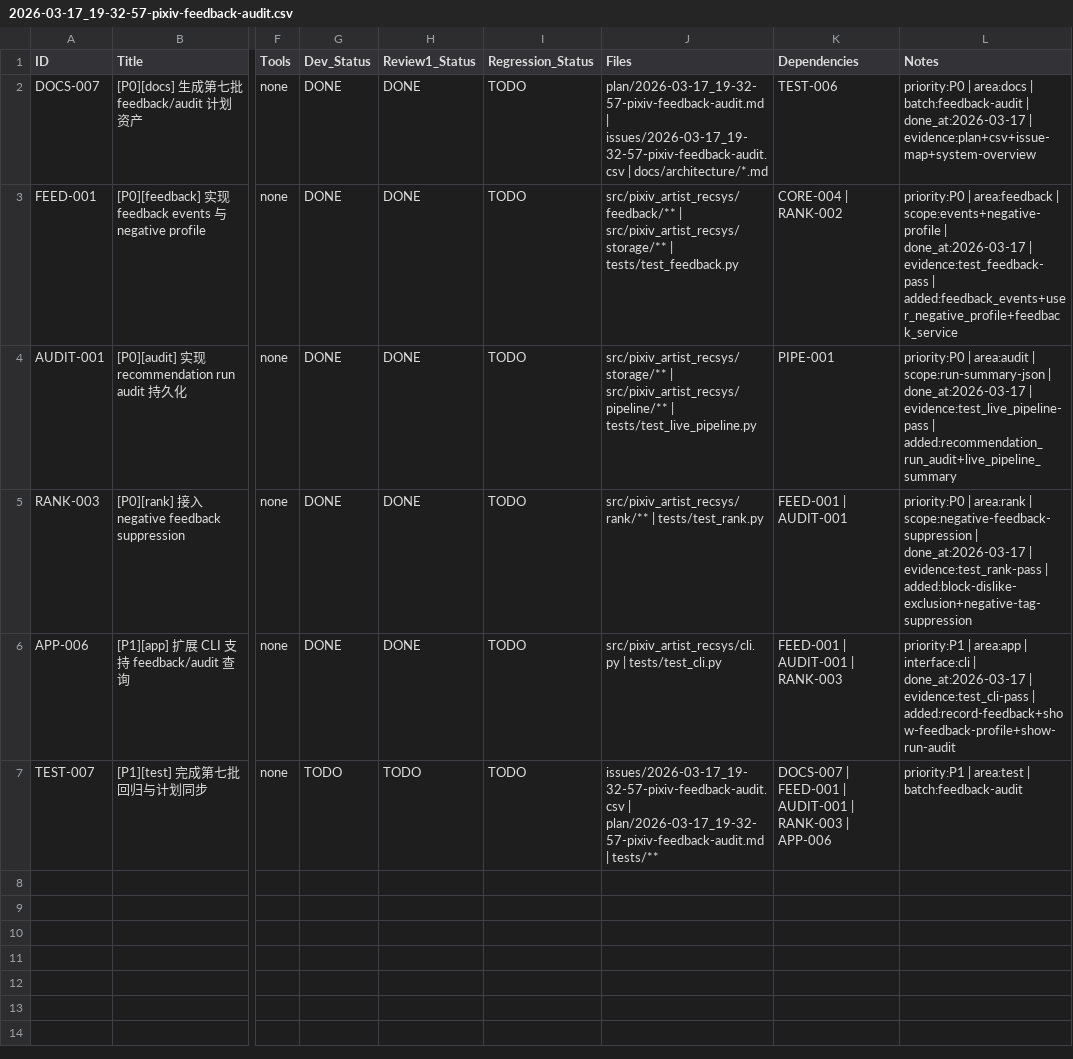
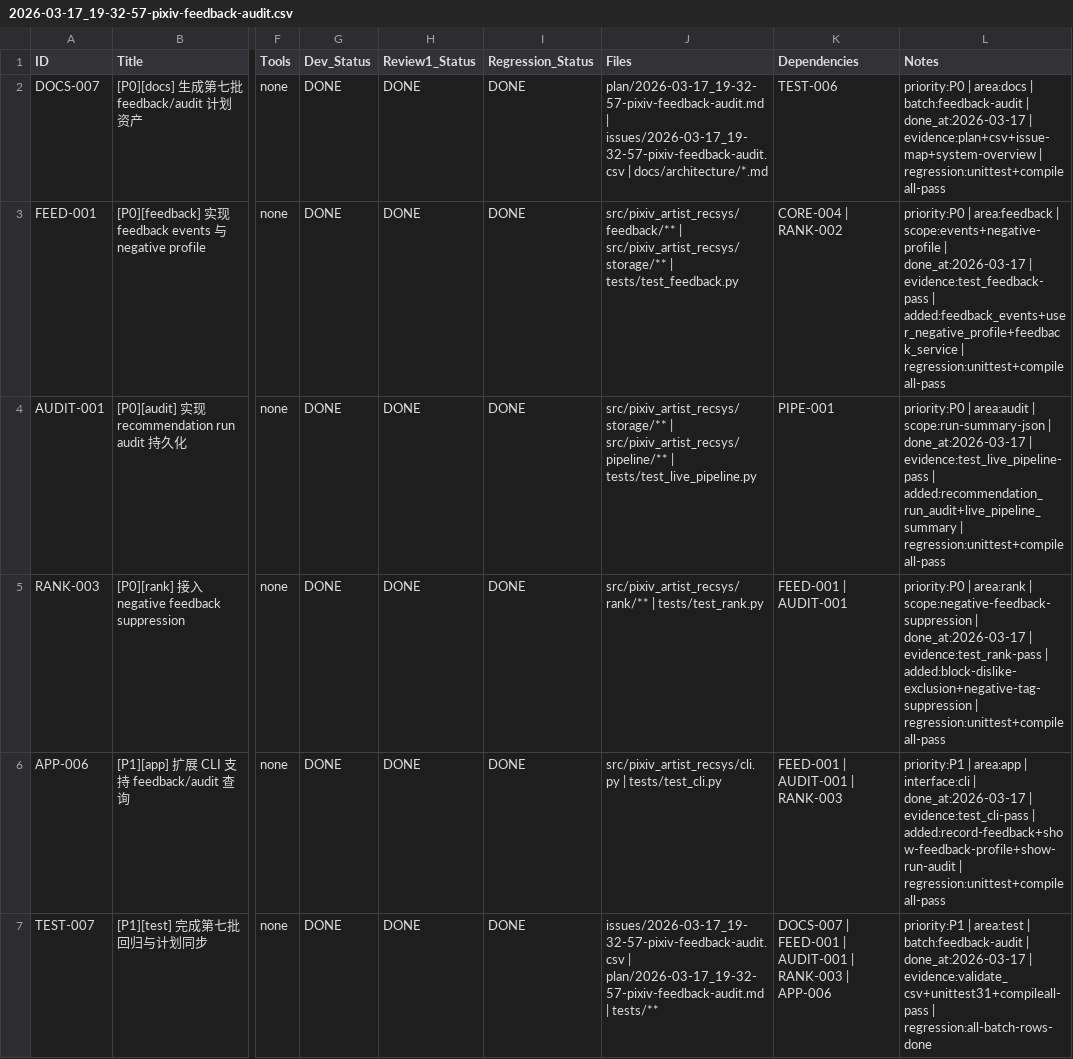
Before and after one commit to inliver233/pixiv-artist-recsys, a CSV file: issues/2026-03-17_19-32-57-pixiv-feedback-audit.csv, drawn as a sheet; only a part is shown, gaps mark what is left out; the diff names each change by its address in the sheet, - before the commit and + after, or states it on an @@ line.

Commit message:
[TEST-007] [P1][test] 完成第七批回归与计划同步

```diff
--- a/issues/2026-03-17_19-32-57-pixiv-feedback-audit.csv
+++ b/issues/2026-03-17_19-32-57-pixiv-feedback-audit.csv
-I2:I7 (Regression_Status): TODO
+I2:I7 (Regression_Status): DONE
-L2 (Notes): …| evidence:plan+csv+issue-map+system-overview
+L2 (Notes): …| evidence:plan+csv+issue-map+system-overview | regression:unittest+compileall-pass
-L3 (Notes): …| added:feedback_events+user_negative_profile+feedback_service
+L3 (Notes): …| added:feedback_events+user_negative_profile+feedback_service | regression:unittest+compileall-pass
-L4 (Notes): …| added:recommendation_run_audit+live_pipeline_summary
+L4 (Notes): …| added:recommendation_run_audit+live_pipeline_summary | regression:unittest+compileall-pass
-L5 (Notes): …| added:block-dislike-exclusion+negative-tag-suppression
+L5 (Notes): …| added:block-dislike-exclusion+negative-tag-suppression | regression:unittest+compileall-pass
-L6 (Notes): …| added:record-feedback+show-feedback-profile+show-run-audit
+L6 (Notes): …| added:record-feedback+show-feedback-profile+show-run-audit | regression:unittest+compileall-pass
-G7 (Dev_Status): TODO
+G7 (Dev_Status): DONE
-H7 (Review1_Status): TODO
+H7 (Review1_Status): DONE
-L7 (Notes): …| batch:feedback-audit
+L7 (Notes): …| batch:feedback-audit | done_at:2026-03-17 | evidence:validate_csv+unittest31+compileall-pass | regression:all-batch-rows-done
```
Also changed, not shown: 1 other file.
